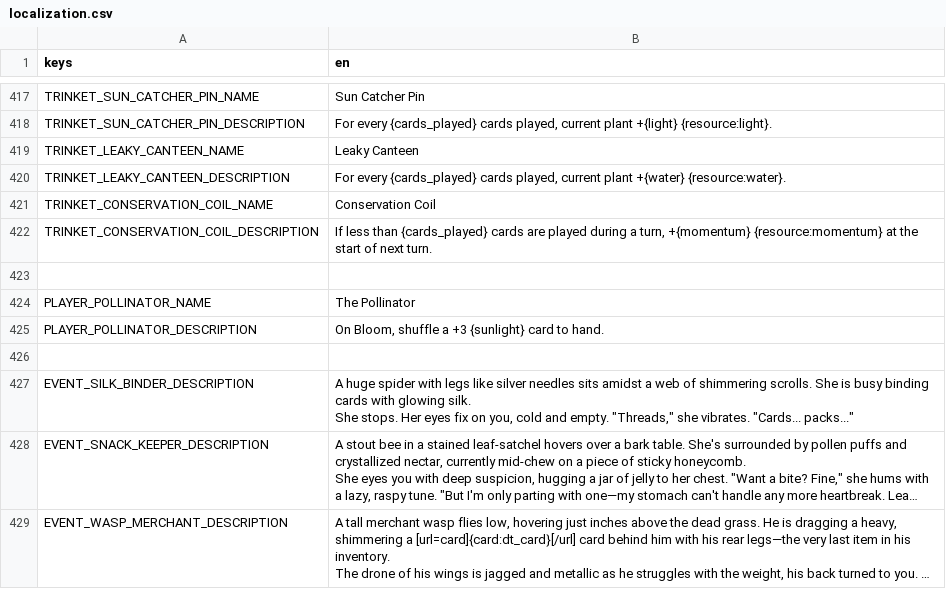
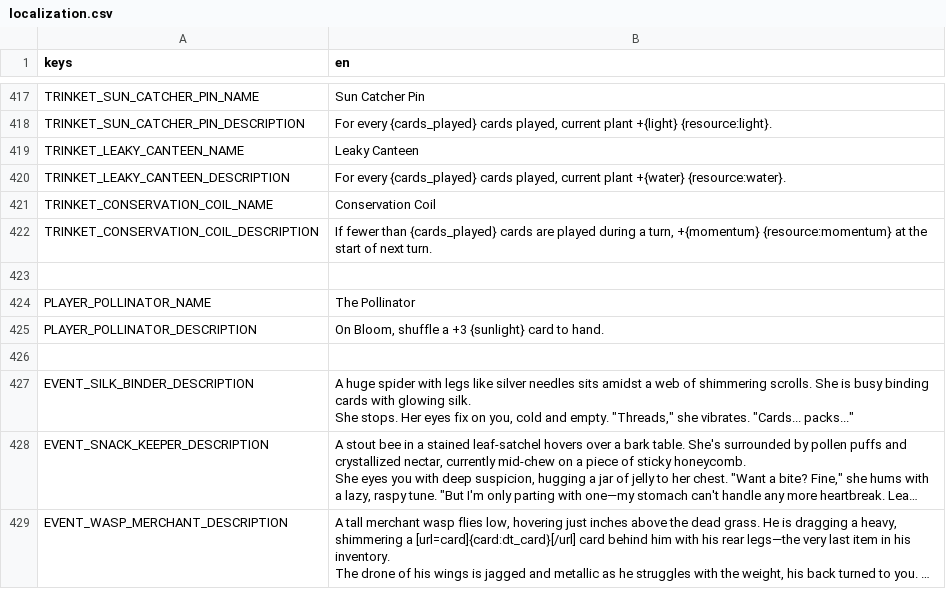
Before and after one commit to cyanglaz/garden, a CSV file: resources/localization/localization.csv, drawn as a sheet; only a part is shown, gaps mark what is left out; long unchanged cells end in ….

```diff
--- a/resources/localization/localization.csv
+++ b/resources/localization/localization.csv
@@ -421,3 +421,3 @@ TRINKET_LEAKY_CANTEEN_DESCRIPTION,"For every {cards_played} cards played, curren
 TRINKET_CONSERVATION_COIL_NAME,"Conservation Coil"
-TRINKET_CONSERVATION_COIL_DESCRIPTION,"If less than {cards_played} cards are played during a turn, +{momentum} {resource:momentum} at the start of next turn."
+TRINKET_CONSERVATION_COIL_DESCRIPTION,"If fewer than {cards_played} cards are played during a turn, +{momentum} {resource:momentum} at the start of next turn."
 
```
